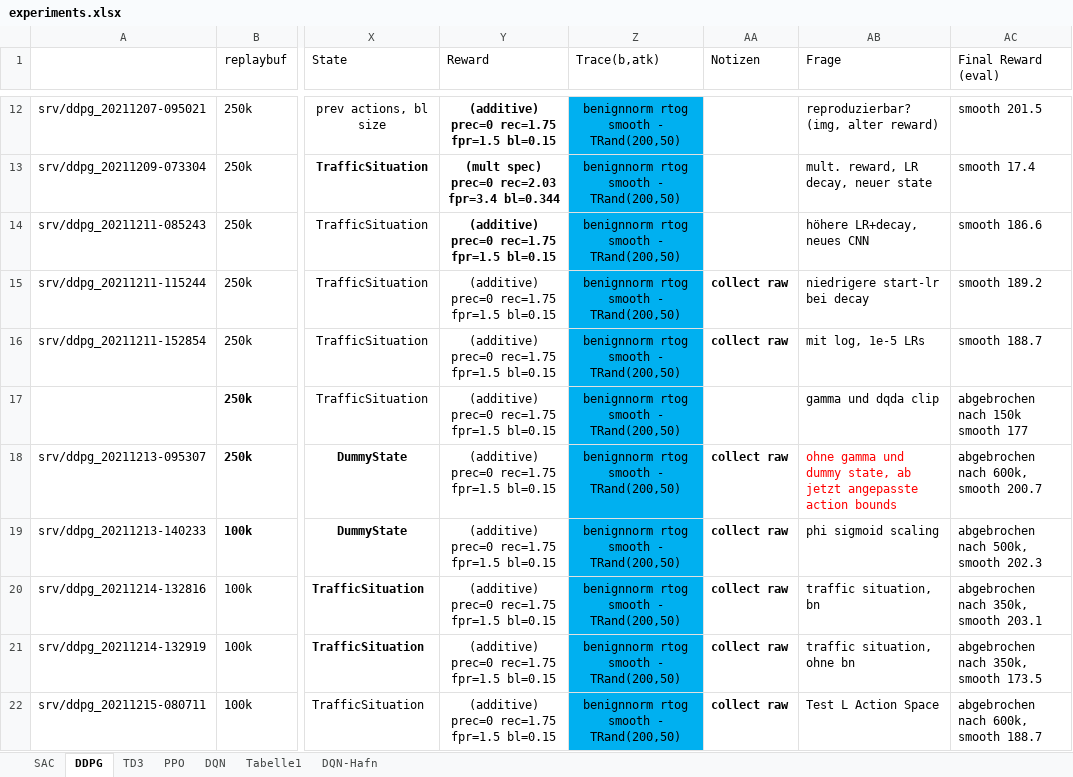
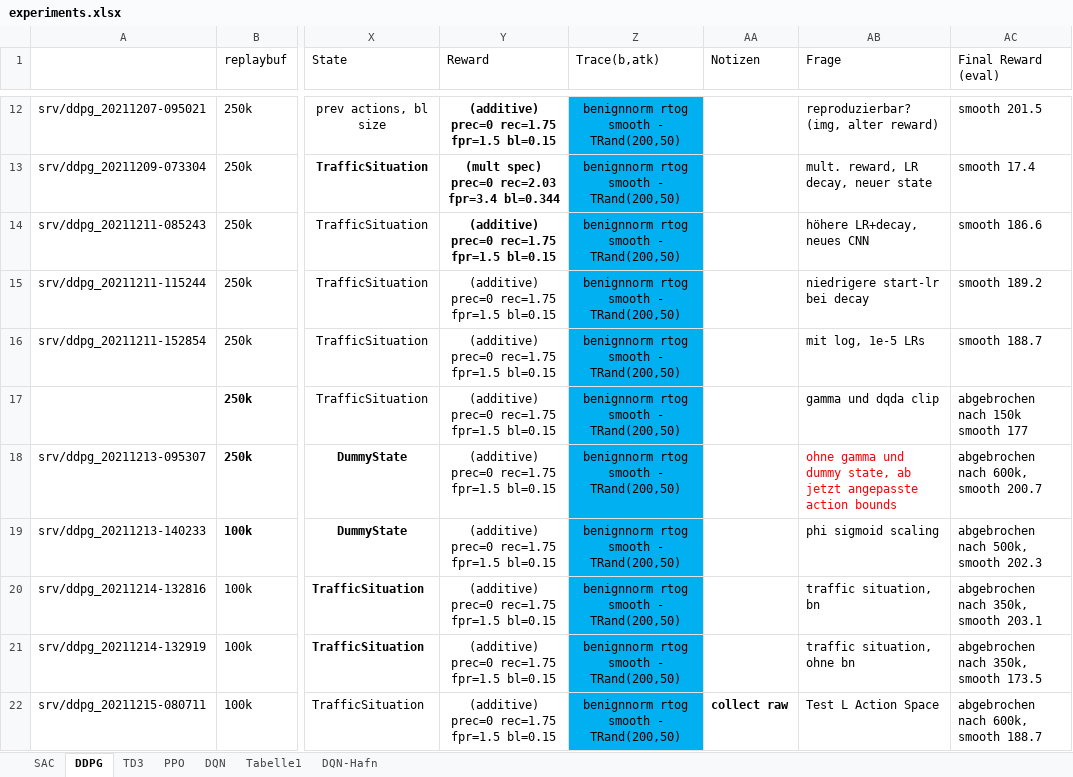
Before and after one commit to malluce/rl-ddos, an Excel workbook: experiments.xlsx, sheet DDPG, drawn as a sheet; only a part is shown, gaps mark what is left out; values as stored, in another font and other column widths than the file's, no borders; conditional formats not drawn; the diff covers the shown part only; the diff names each change by its address in the sheet, - before the commit and + after, or states it on an @@ line.

```diff
--- a/experiments.xlsx (sheet DDPG)
+++ b/experiments.xlsx (sheet DDPG)
-AA15:AA16 (Notizen): collect raw
+AA15:AA16 (Notizen): (empty)
-AA18:AA21 (Notizen): collect raw
+AA18:AA21 (Notizen): (empty)
```
Also changed, not shown: 3 added rows, 3 removed rows and 3 edited cells elsewhere in this sheet, sheet PPO, sheet DQN, 7 other files.
